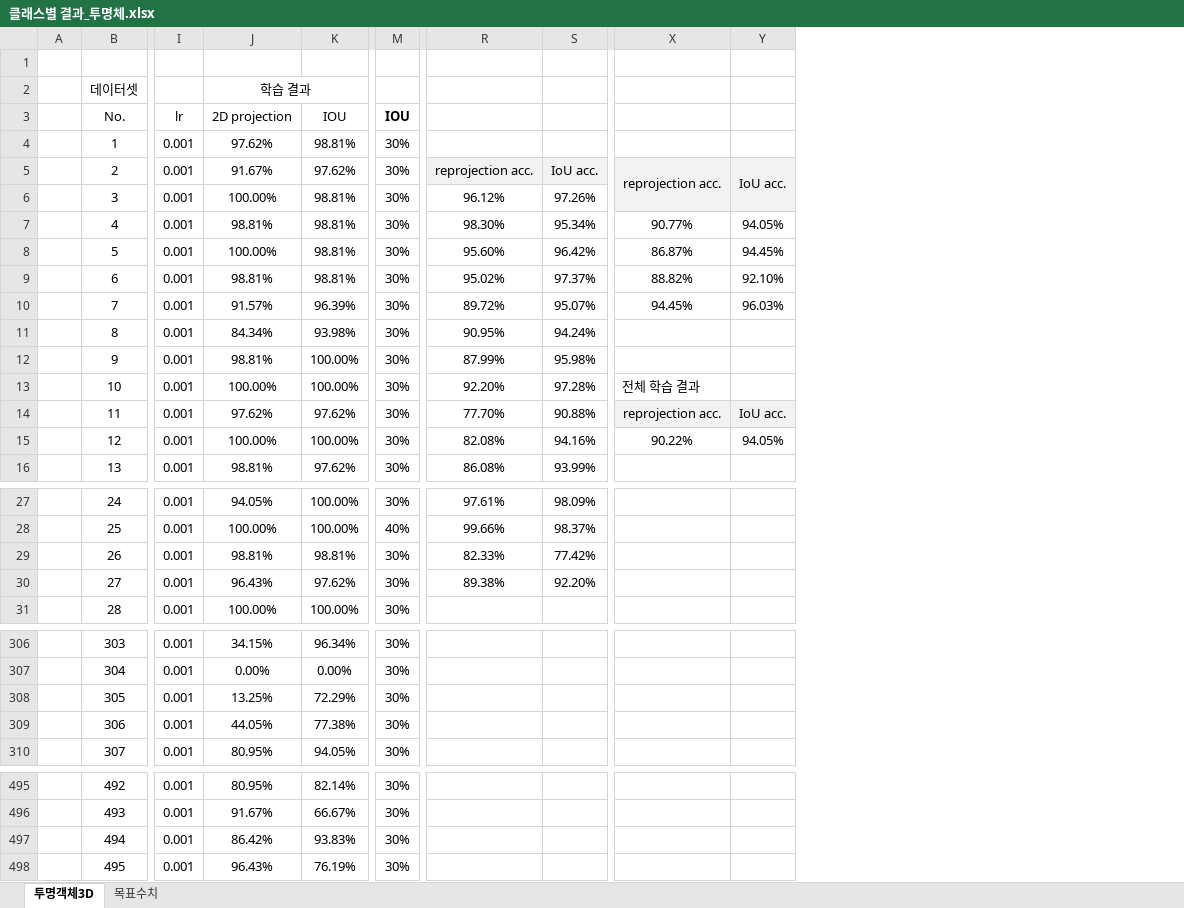
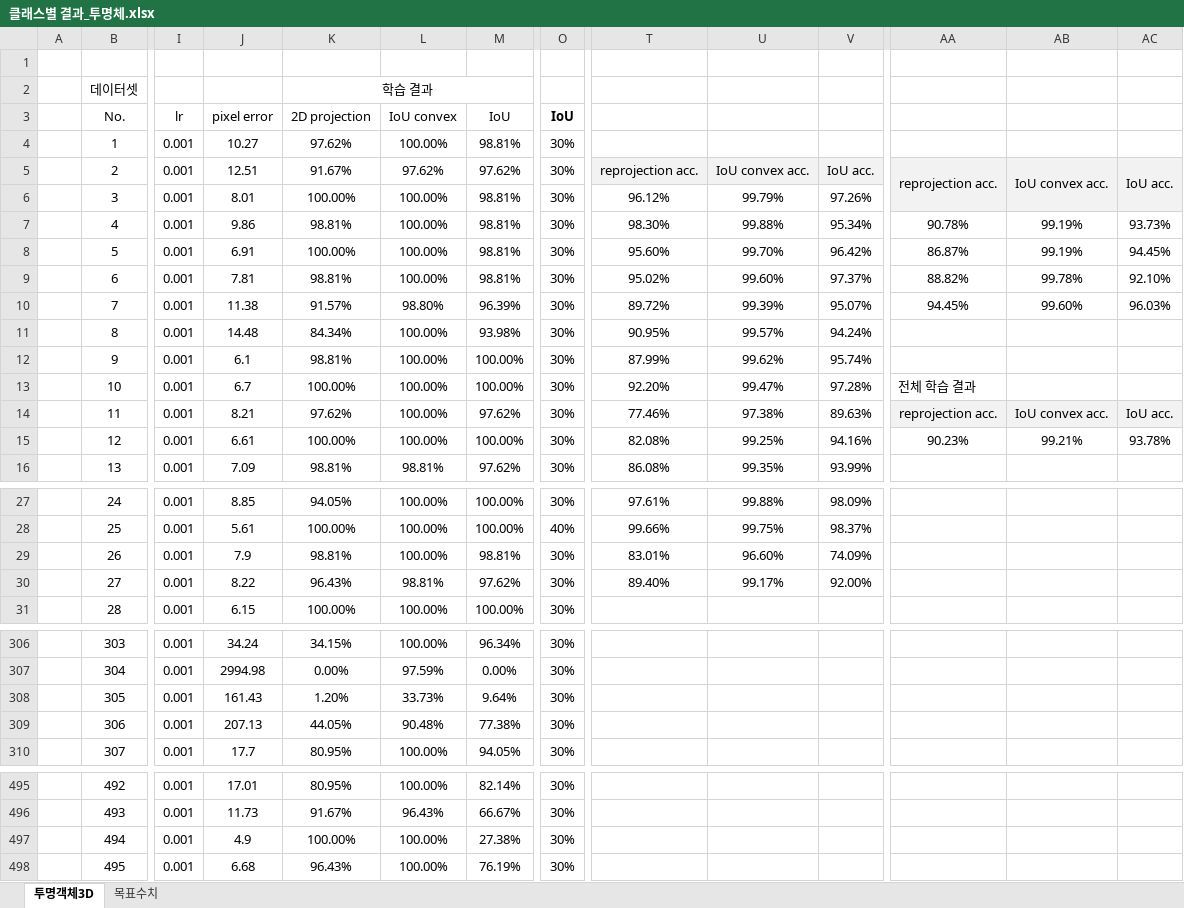
Before and after one commit to DongGeun-Yoon/nia-ssp, an Excel workbook: doc/클래스별 결과_투명체.xlsx, sheet 투명객체3D, drawn as a sheet; only a part is shown, gaps mark what is left out; values as stored, in another font and other column widths than the file's, no borders; conditional formats not drawn; addresses are those after the commit; the diff covers the shown part only; the diff names each change by its address in the sheet, - before the commit and + after, or states it on an @@ line.

```diff
--- a/doc/클래스별 결과_투명체.xlsx (sheet 투명객체3D)
+++ b/doc/클래스별 결과_투명체.xlsx (sheet 투명객체3D)
+column J (pixel error), rows 4-16: 10.27 | 12.51 | 8.01 | 9.86 | 6.91 | 7.81 | 11.38 | 14.48 | 6.1 | 6.7 | 8.21 | 6.61 | 7.09; rows 27-31: 8.85 | 5.61 | 7.9 | 8.22 | 6.15; rows 306-310: 34.24 | 2994.98 | 161.43 | 207.13 | 17.7; rows 495-498: 17.01 | 11.73 | 4.9 | 6.68
+column L (IoU convex), rows 4-16: 100.00% | 97.62% | 100.00% | 100.00% | 100.00% | 100.00% | 98.80% | 100.00% | 100.00% | 100.00% | 100.00% | 100.00% | 98.81%; rows 27-31: 100.00% | 100.00% | 100.00% | 98.81% | 100.00%; rows 306-310: 100.00% | 97.59% | 33.73% | 90.48% | 100.00%; rows 495-498: 100.00% | 96.43% | 100.00% | 100.00%
+column U, rows 5-16: IoU convex acc. | 99.79% | 99.88% | 99.70% | 99.60% | 99.39% | 99.57% | 99.62% | 99.47% | 97.38% | 99.25% | 99.35%; rows 27-30: 99.88% | 99.75% | 96.60% | 99.17%
+column AB, rows 5-15: IoU convex acc. |  | 99.19% | 99.19% | 99.78% | 99.60% |  |  |  | IoU convex acc. | 99.21%
-M3: IOU
+M3: IoU
-O3: IOU
+O3: IoU
-AA7: 90.77%
+AA7: 90.78%
-AC7: 94.05%
+AC7: 93.73%
-V12: 95.98%
+V12: 95.74%
-T14: 77.70%
+T14: 77.46%
-V14: 90.88%
+V14: 89.63%
-AA15: 90.22%
+AA15: 90.23%
-AC15: 94.05%
+AC15: 93.78%
-T29: 82.33%
+T29: 83.01%
-V29: 77.42%
+V29: 74.09%
-T30: 89.38%
+T30: 89.40%
-V30: 92.20%
+V30: 92.00%
-K308 (2D projection): 13.25%
+K308 (2D projection): 1.20%
-M308 (IoU): 72.29%
+M308 (IoU): 9.64%
-K497 (2D projection): 86.42%
+K497 (2D projection): 100.00%
-M497 (IoU): 93.83%
+M497 (IoU): 27.38%
```
Also changed, not shown: 3 edited cells elsewhere in this sheet, formulas that keep their value, 2 other files.
